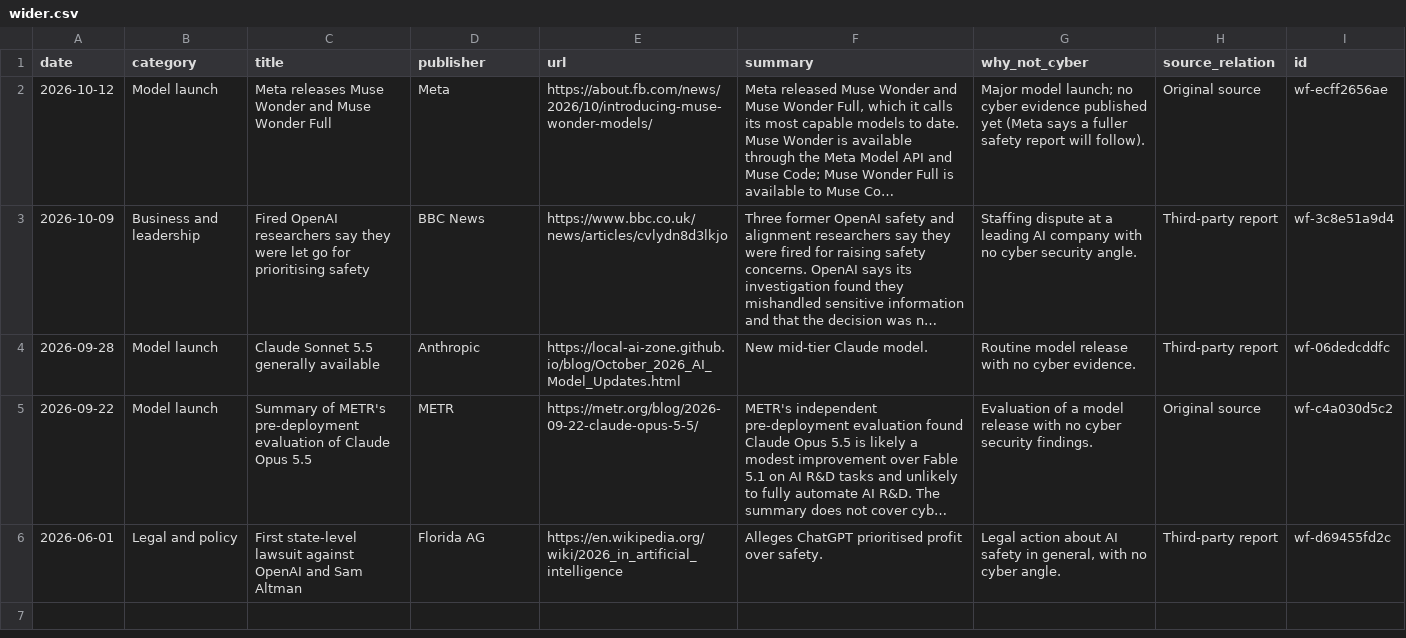
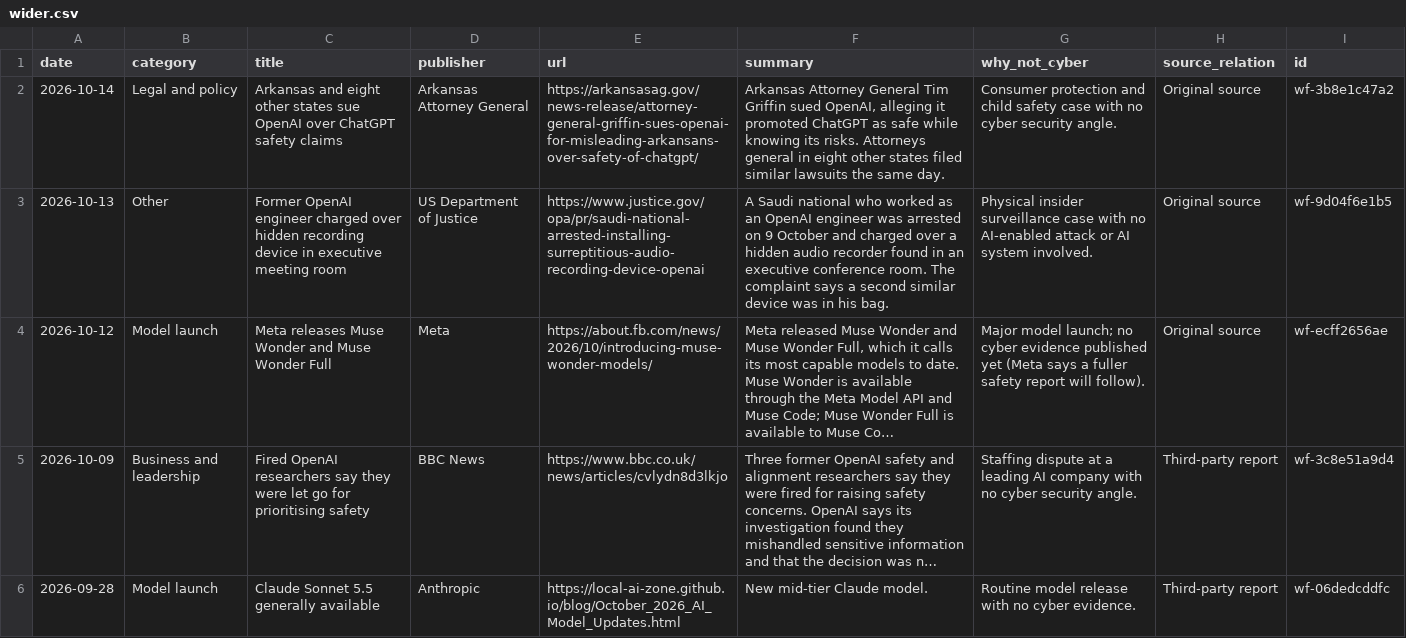
Before and after one commit to rotherdrummer/ai_cyber_news, a CSV file: data/wider.csv, drawn as a sheet; only a part is shown; the shorter side is filled out with more unchanged rows; long unchanged cells end in …; the diff names each change by its address in the sheet, - before the commit and + after, or states it on an @@ line.

```diff
--- a/data/wider.csv
+++ b/data/wider.csv
+row 2: 2026-10-14 | Legal and policy | Arkansas and eight other states sue OpenAI over ChatGPT safety claims | Arkansas Attorney General | https://arkansasag.gov/news-release/attorney-general-griffin-sues-openai-for-misleading-arkansans-over-safety-of-chatgpt/ | Arkansas Attorney General Tim Griffin sued OpenAI, alleging it promoted ChatGPT as safe while knowing its risks. Attorneys general in eight other states filed similar lawsuits the same day. | Consumer protection and child safety case with no cyber security angle. | Original source | wf-3b8e1c47a2
+row 3: 2026-10-13 | Other | Former OpenAI engineer charged over hidden recording device in executive meeting room | US Department of Justice | https://www.justice.gov/opa/pr/saudi-national-arrested-installing-surreptitious-audio-recording-device-openai | A Saudi national who worked as an OpenAI engineer was arrested on 9 October and charged over a hidden audio recorder found in an executive conference room. The complaint says a second similar device was in his bag. | Physical insider surveillance case with no AI-enabled attack or AI system involved. | Original source | wf-9d04f6e1b5
```
Also changed, not shown: data/benchmarks.csv, data/models.csv, 13 other files.
